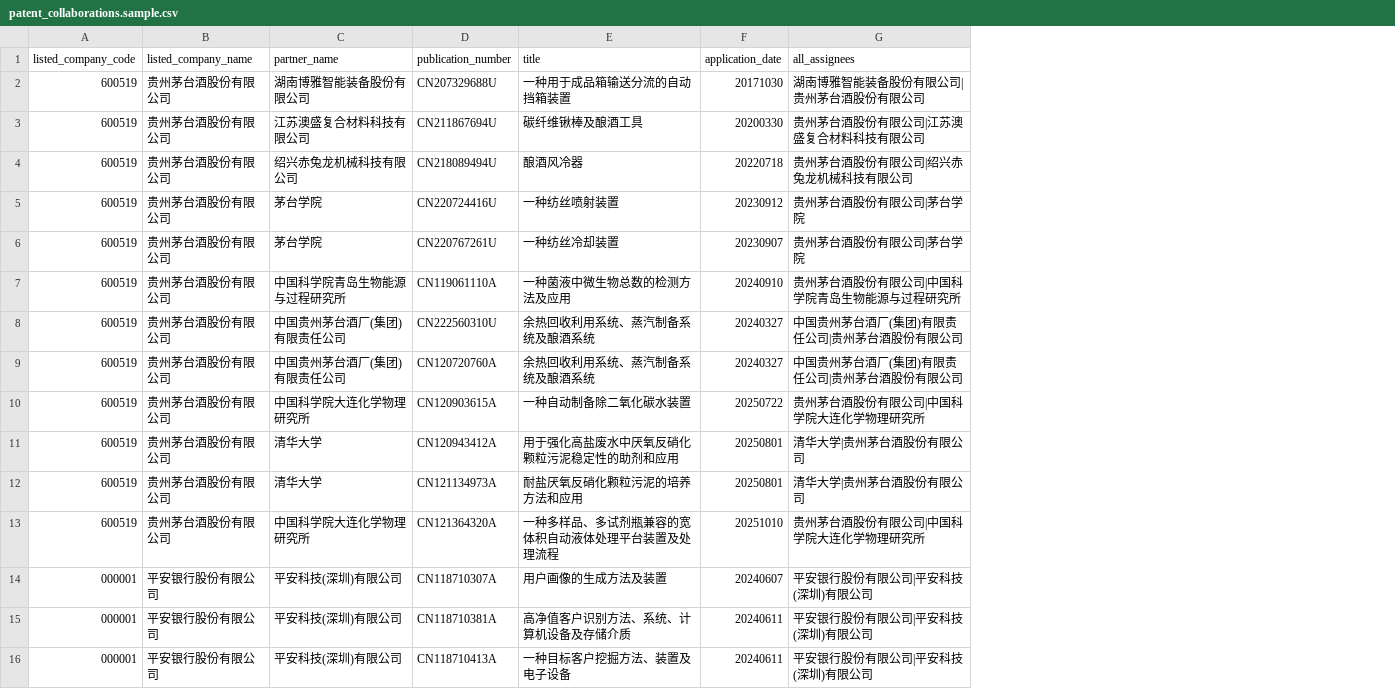
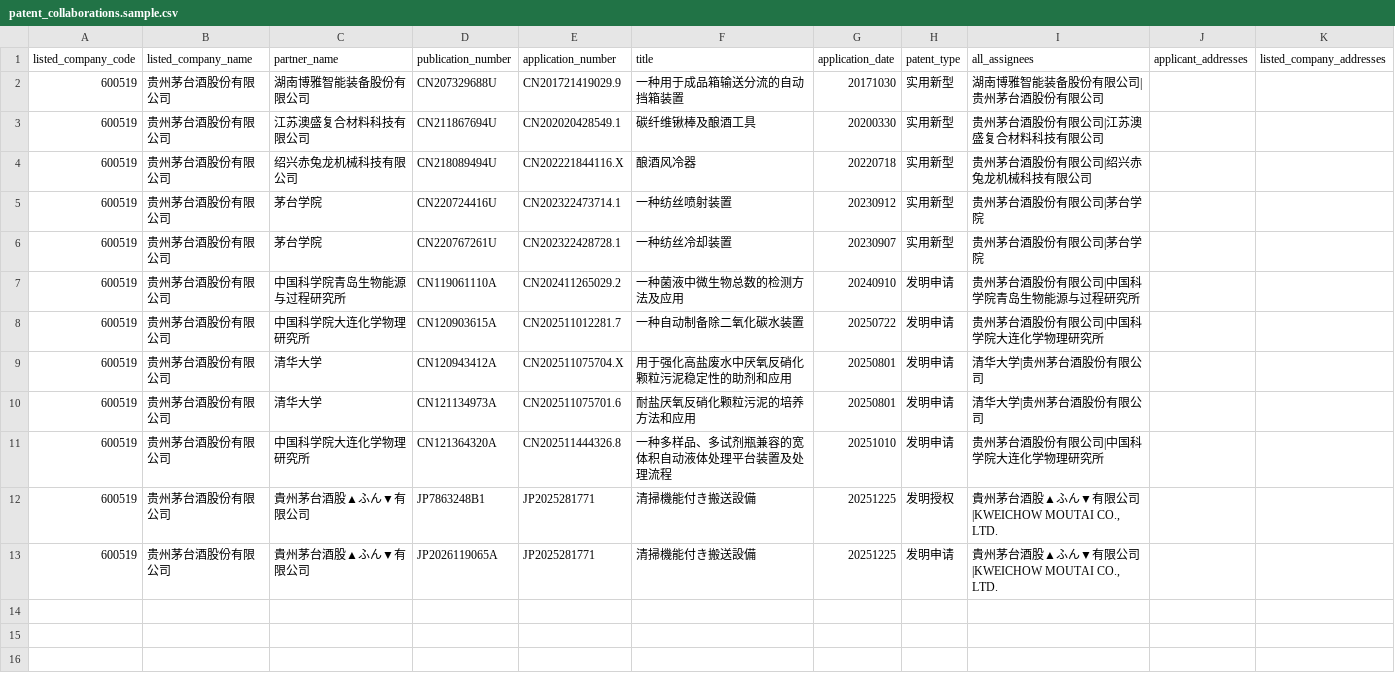
Before and after one commit to shinehe123/stata-python-julia-demo, a CSV file: data/patent_collaborations.sample.csv, drawn as a sheet; removed rows and columns are numbered as before the commit, all else as after; the diff names each change by its address in the sheet, - before the commit and + after, or states it on an @@ line.

Commit message:
Align patent fields and exclude group members

```diff
--- a/data/patent_collaborations.sample.csv
+++ b/data/patent_collaborations.sample.csv
+column E (application_number), rows 2-11: CN201721419029.9 | CN202020428549.1 | CN202221844116.X | CN202322473714.1 | CN202322428728.1 | CN202411265029.2 | CN202511012281.7 | CN202511075704.X | CN202511075701.6 | CN202511444326.8
+column H (patent_type), rows 2-11: 实用新型 | 实用新型 | 实用新型 | 实用新型 | 实用新型 | 发明申请 | 发明申请 | 发明申请 | 发明申请 | 发明申请
+column J (applicant_addresses), empty
+column K (listed_company_addresses), empty
-row 8: 600519 | 贵州茅台酒股份有限公司 | 中国贵州茅台酒厂(集团)有限责任公司 | CN222560310U | 余热回收利用系统、蒸汽制备系统及酿酒系统 | 20240327 | 中国贵州茅台酒厂(集团)有限责任公司|贵州茅台酒股份有限公司
-row 9: 600519 | 贵州茅台酒股份有限公司 | 中国贵州茅台酒厂(集团)有限责任公司 | CN120720760A | 余热回收利用系统、蒸汽制备系统及酿酒系统 | 20240327 | 中国贵州茅台酒厂(集团)有限责任公司|贵州茅台酒股份有限公司
-row 14: 000001 | 平安银行股份有限公司 | 平安科技(深圳)有限公司 | CN118710307A | 用户画像的生成方法及装置 | 20240607 | 平安银行股份有限公司|平安科技(深圳)有限公司
-row 15: 000001 | 平安银行股份有限公司 | 平安科技(深圳)有限公司 | CN118710381A | 高净值客户识别方法、系统、计算机设备及存储介质 | 20240611 | 平安银行股份有限公司|平安科技(深圳)有限公司
-row 16: 000001 | 平安银行股份有限公司 | 平安科技(深圳)有限公司 | CN118710413A | 一种目标客户挖掘方法、装置及电子设备 | 20240611 | 平安银行股份有限公司|平安科技(深圳)有限公司
+row 12: 600519 | 贵州茅台酒股份有限公司 | 貴州茅台酒股▲ふん▼有限公司 | JP7863248B1 | JP2025281771 | 清掃機能付き搬送設備 | 20251225 | 发明授权 | 貴州茅台酒股▲ふん▼有限公司|KWEICHOW MOUTAI CO., LTD.
+row 13: 600519 | 贵州茅台酒股份有限公司 | 貴州茅台酒股▲ふん▼有限公司 | JP2026119065A | JP2025281771 | 清掃機能付き搬送設備 | 20251225 | 发明申请 | 貴州茅台酒股▲ふん▼有限公司|KWEICHOW MOUTAI CO., LTD.
```
Also changed, not shown: 6 other files.
